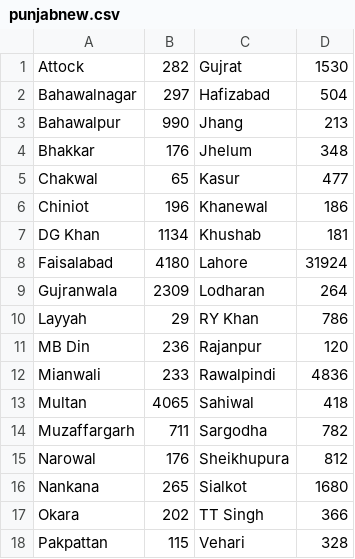
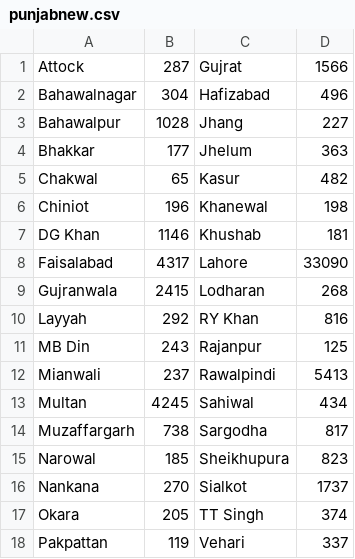
Before and after one commit to amantalreja/PAK-COVID, a CSV file: punjabnew.csv, drawn as a sheet.

```diff
--- a/punjabnew.csv
+++ b/punjabnew.csv
@@ -1,18 +1,18 @@
-Attock,282,Gujrat,1530
-Bahawalnagar,297,Hafizabad,504
-Bahawalpur,990,Jhang,213
-Bhakkar,176,Jhelum,348
-Chakwal,65,Kasur,477
-Chiniot,196,Khanewal,186
-DG Khan,1134,Khushab,181
-Faisalabad,4180,Lahore,31924
-Gujranwala,2309,Lodharan,264
-Layyah,29,RY Khan,786
-MB Din,236,Rajanpur,120
-Mianwali,233,Rawalpindi,4836
-Multan,4065,Sahiwal,418
-Muzaffargarh,711,Sargodha,782
-Narowal,176,Sheikhupura,812
-Nankana,265,Sialkot,1680
-Okara,202,TT Singh,366
-Pakpattan,115,Vehari,328
+Attock,287,Gujrat,1566
+Bahawalnagar,304,Hafizabad,496
+Bahawalpur,1028,Jhang,227
+Bhakkar,177,Jhelum,363
+Chakwal,65,Kasur,482
+Chiniot,196,Khanewal,198
+DG Khan,1146,Khushab,181
+Faisalabad,4317,Lahore,33090
+Gujranwala,2415,Lodharan,268
+Layyah,292,RY Khan,816
+MB Din,243,Rajanpur,125
+Mianwali,237,Rawalpindi,5413
+Multan,4245,Sahiwal,434
+Muzaffargarh,738,Sargodha,817
+Narowal,185,Sheikhupura,823
+Nankana,270,Sialkot,1737
+Okara,205,TT Singh,374
+Pakpattan,119,Vehari,337
```
Also changed, not shown: 1 other file.
